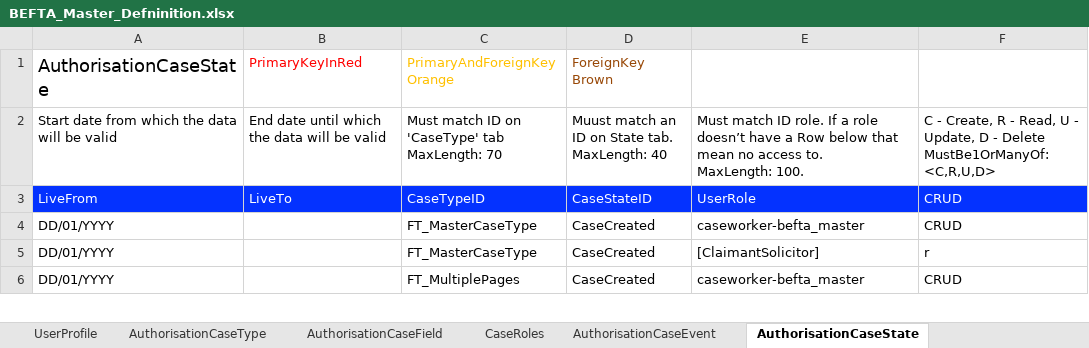
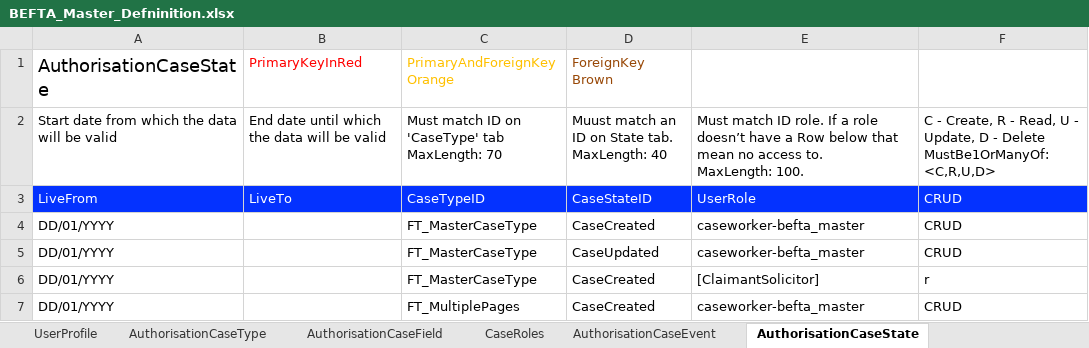
Before and after one commit to hmcts/befta-fw, an Excel workbook: src/main/resources/uk/gov/hmcts/befta/dse/ccd/definitions/excel/BEFTA_Master_Defninition.xlsx, sheet AuthorisationCaseState, drawn as a sheet; only a part is shown; values as stored, in another font and other column widths than the file's, no borders; table styles not drawn; the diff names each change by its address in the sheet, - before the commit and + after, or states it on an @@ line.

Commit message:
Added update case roles event

```diff
--- a/src/main/resources/uk/gov/hmcts/befta/dse/ccd/definitions/excel/BEFTA_Master_Defninition.xlsx (sheet AuthorisationCaseState)
+++ b/src/main/resources/uk/gov/hmcts/befta/dse/ccd/definitions/excel/BEFTA_Master_Defninition.xlsx (sheet AuthorisationCaseState)
+row 5: DD/01/YYYY |  | FT_MasterCaseType | CaseUpdated | caseworker-befta_master | CRUD
```
Also changed, not shown: sheet EventToComplexTypes, sheet CaseEventToFields, sheet CaseEvent, sheet State, sheet AuthorisationCaseEvent.
